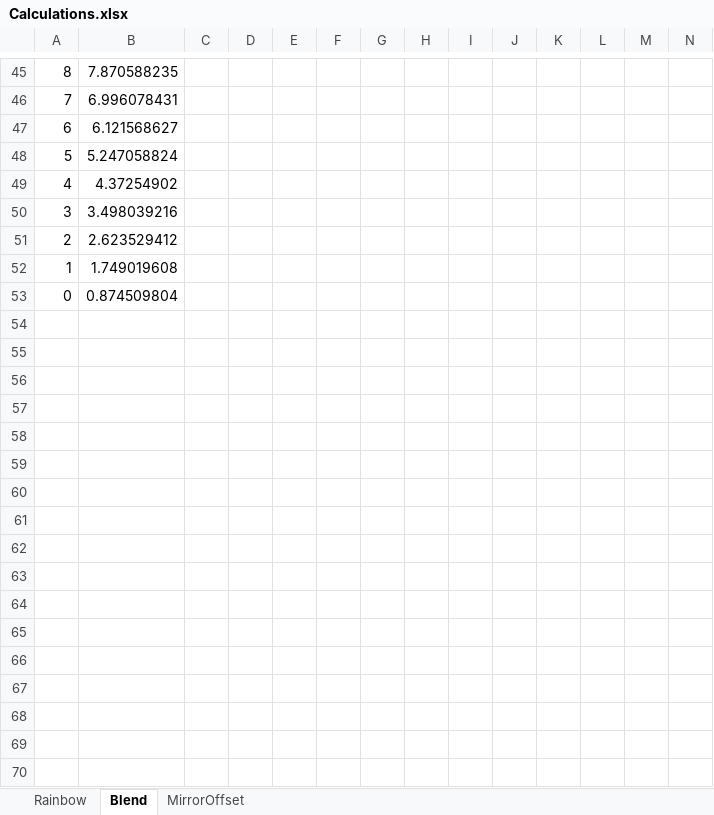
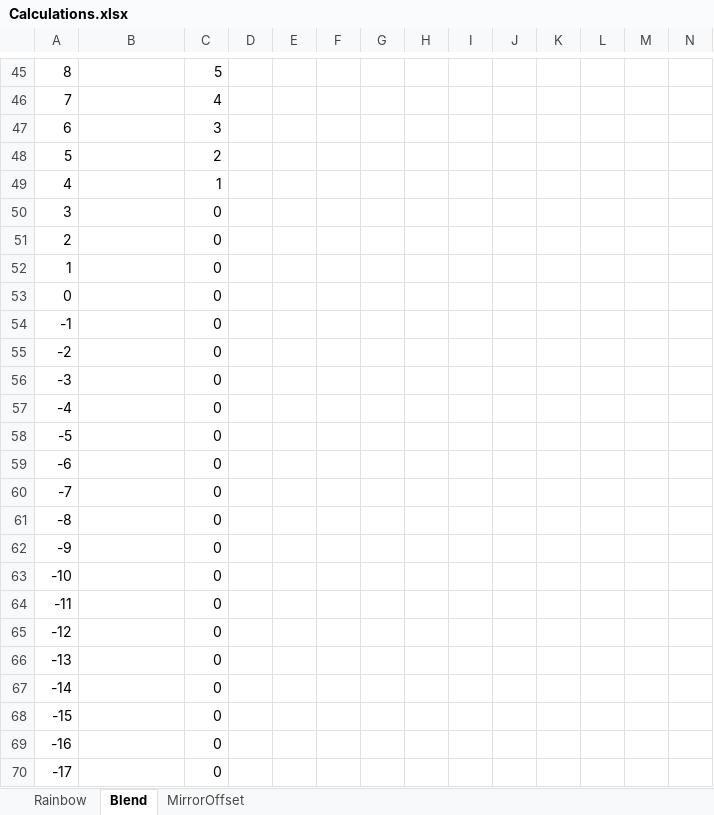
Before and after one commit to llinke/PhotonTorpedo, an Excel workbook: PhotonTorpedo.Particle/Calculations.xlsx, sheet Blend, drawn as a sheet; only a part is shown, gaps mark what is left out; values as stored, in another font and other column widths than the file's, no borders; rows hold the shown columns only; the diff covers the shown part only; the diff names each change by its address in the sheet, - before the commit and + after, or states it on an @@ line.

```diff
--- a/PhotonTorpedo.Particle/Calculations.xlsx (sheet Blend)
+++ b/PhotonTorpedo.Particle/Calculations.xlsx (sheet Blend)
-B45: 7.870588235
+B45: (empty)
-C45: (empty)
+C45: 5
-B46: 6.996078431
+B46: (empty)
-C46: (empty)
+C46: 4
-B47: 6.121568627
+B47: (empty)
-C47: (empty)
+C47: 3
-B48: 5.247058824
+B48: (empty)
-C48: (empty)
+C48: 2
-B49: 4.37254902
+B49: (empty)
-C49: (empty)
+C49: 1
-B50: 3.498039216
+B50: (empty)
-C50:C53: (empty)
+C50:C53: 0
-B51: 2.623529412
+B51: (empty)
-B52: 1.749019608
+B52: (empty)
-B53: 0.874509804
+B53: (empty)
+row 54: -1 |  | 0
+row 55: -2 |  | 0
+row 56: -3 |  | 0
+row 57: -4 |  | 0
+row 58: -5 |  | 0
+row 59: -6 |  | 0
+row 60: -7 |  | 0
+row 61: -8 |  | 0
+row 62: -9 |  | 0
+row 63: -10 |  | 0
+row 64: -11 |  | 0
+row 65: -12 |  | 0
+row 66: -13 |  | 0
+row 67: -14 |  | 0
+row 68: -15 |  | 0
+row 69: -16 |  | 0
+row 70: -17 |  | 0
```
Also changed, not shown: 79 added rows, 66 edited cells and cell formats elsewhere in this sheet, charts or pictures, 2 other files.
